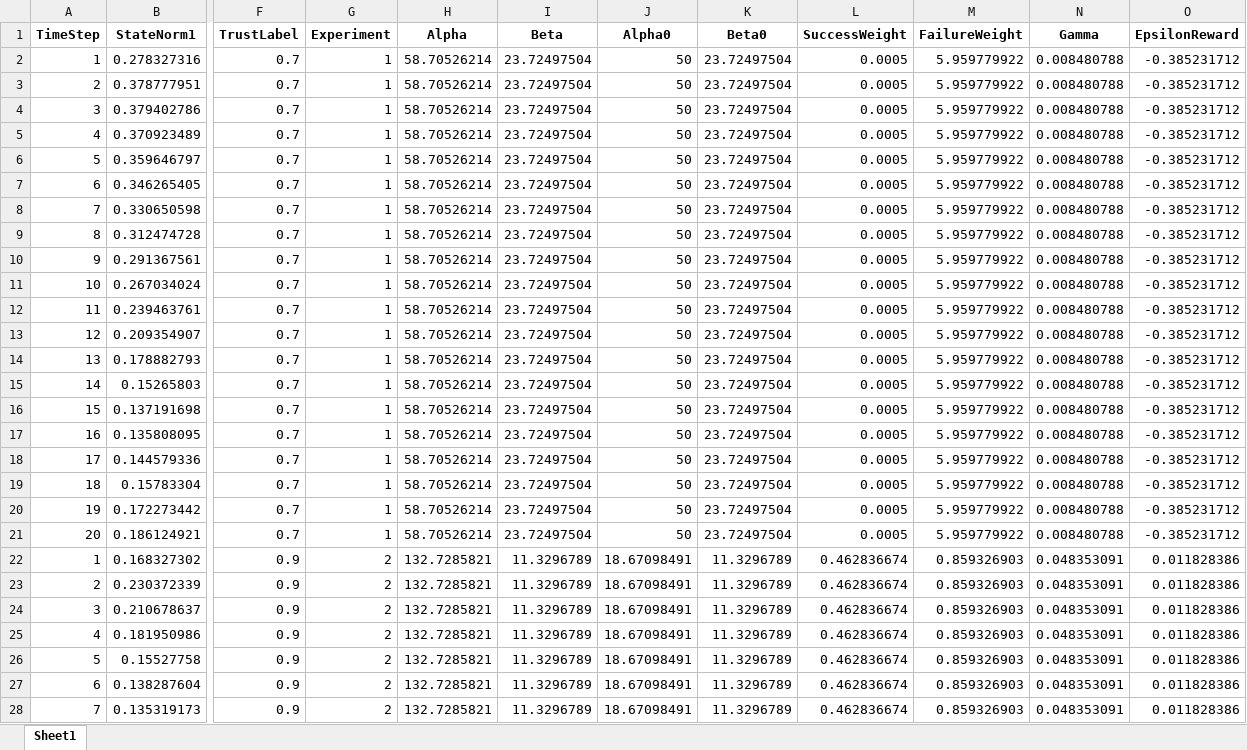
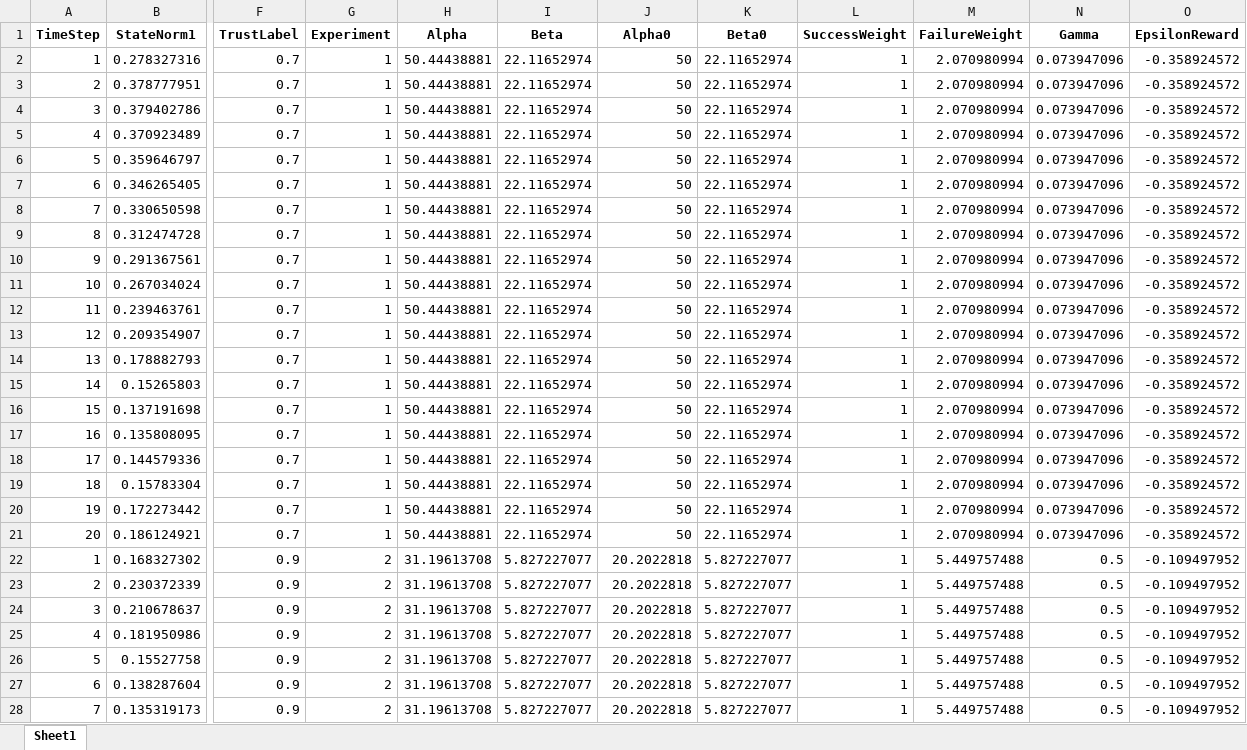
Before and after one commit to resuldagdanov/robot-learning-human-trust, an Excel workbook: src/evaluation/learning_stage_experiment_results.xlsx, sheet Sheet1, drawn as a sheet; only a part is shown, gaps mark what is left out; values as stored, in another font and other column widths than the file's, no borders; the diff covers the shown part only; the diff names each change by its address in the sheet, - before the commit and + after, or states it on an @@ line.

```diff
--- a/src/evaluation/learning_stage_experiment_results.xlsx (sheet Sheet1)
+++ b/src/evaluation/learning_stage_experiment_results.xlsx (sheet Sheet1)
-H2:H21 (Alpha): 58.70526214
+H2:H21 (Alpha): 50.44438881
-I2:I21 (Beta): 23.72497504
+I2:I21 (Beta): 22.11652974
-K2:K21 (Beta0): 23.72497504
+K2:K21 (Beta0): 22.11652974
-L2:L21 (SuccessWeight): 0.0005
+L2:L21 (SuccessWeight): 1
-M2:M21 (FailureWeight): 5.959779922
+M2:M21 (FailureWeight): 2.070980994
-N2:N21 (Gamma): 0.008480788
+N2:N21 (Gamma): 0.073947096
-O2:O21 (EpsilonReward): -0.385231712
+O2:O21 (EpsilonReward): -0.358924572
-H22:H28 (Alpha): 132.7285821
+H22:H28 (Alpha): 31.19613708
-I22:I28 (Beta): 11.3296789
+I22:I28 (Beta): 5.827227077
-J22:J28 (Alpha0): 18.67098491
+J22:J28 (Alpha0): 20.2022818
-K22:K28 (Beta0): 11.3296789
+K22:K28 (Beta0): 5.827227077
-L22:L28 (SuccessWeight): 0.462836674
+L22:L28 (SuccessWeight): 1
-M22:M28 (FailureWeight): 0.859326903
+M22:M28 (FailureWeight): 5.449757488
-N22:N28 (Gamma): 0.048353091
+N22:N28 (Gamma): 0.5
-O22:O28 (EpsilonReward): 0.011828386
+O22:O28 (EpsilonReward): -0.109497952
```
Also changed, not shown: 1284 edited cells elsewhere in this sheet, src/evaluation/inference_stage_experiment_results.xlsx, 2 other files.
